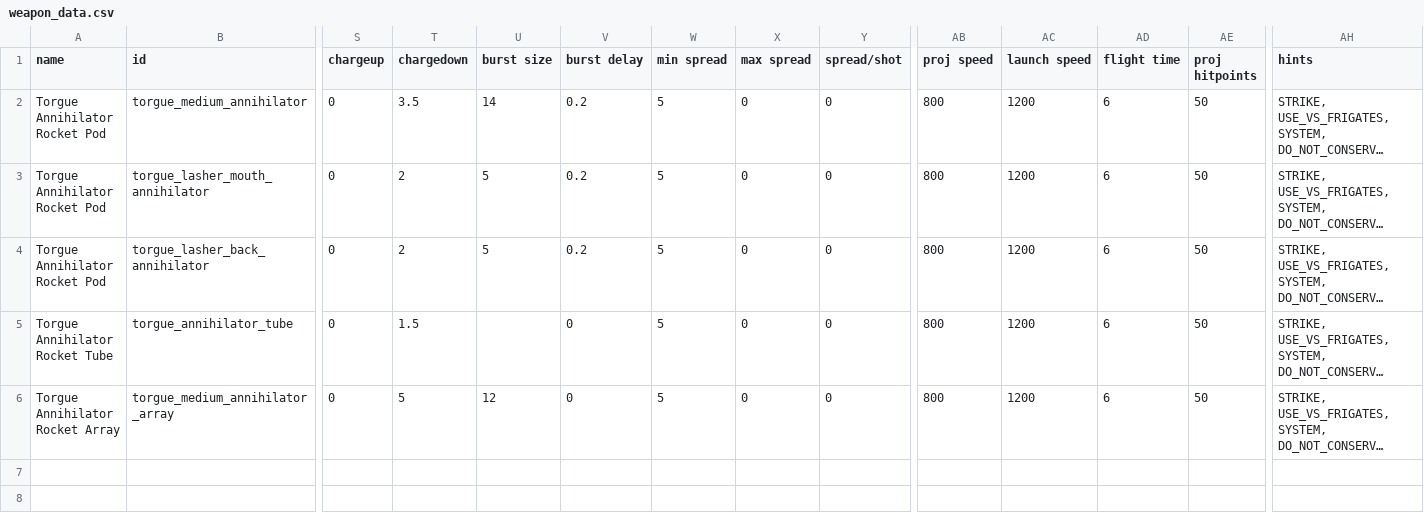
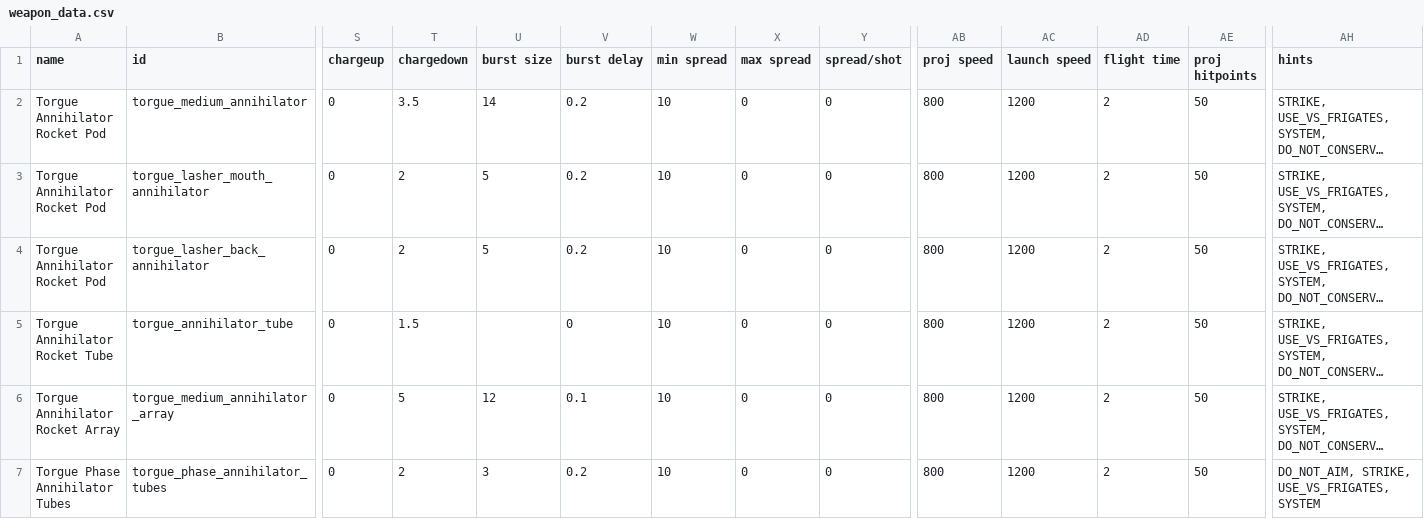
Before and after one commit to GeorgeMarinov/pantheonorbitalworks, a CSV file: assets/data/weapons/weapon_data.csv, drawn as a sheet; only a part is shown, gaps mark what is left out; long unchanged cells end in …; rows hold the shown columns only; the diff names each change by its address in the sheet, - before the commit and + after, or states it on an @@ line.

```diff
--- a/assets/data/weapons/weapon_data.csv
+++ b/assets/data/weapons/weapon_data.csv
-W2:W6 (min spread): 5
+W2:W6 (min spread): 10
-AD2:AD6 (flight time): 6
+AD2:AD6 (flight time): 2
-V6 (burst delay): 0
+V6 (burst delay): 0.1
+row 7: Torgue Phase Annihilator Tubes | torgue_phase_annihilator_tubes | 0 | 2 | 3 | 0.2 | 10 | 0 | 0 | 800 | 1200 | 2 | 50 | DO_NOT_AIM, STRIKE, USE_VS_FRIGATES, SYSTEM
```
Also changed, not shown: assets/data/hulls/ship_data.csv, assets/data/strings/descriptions.csv, 33 other files.
